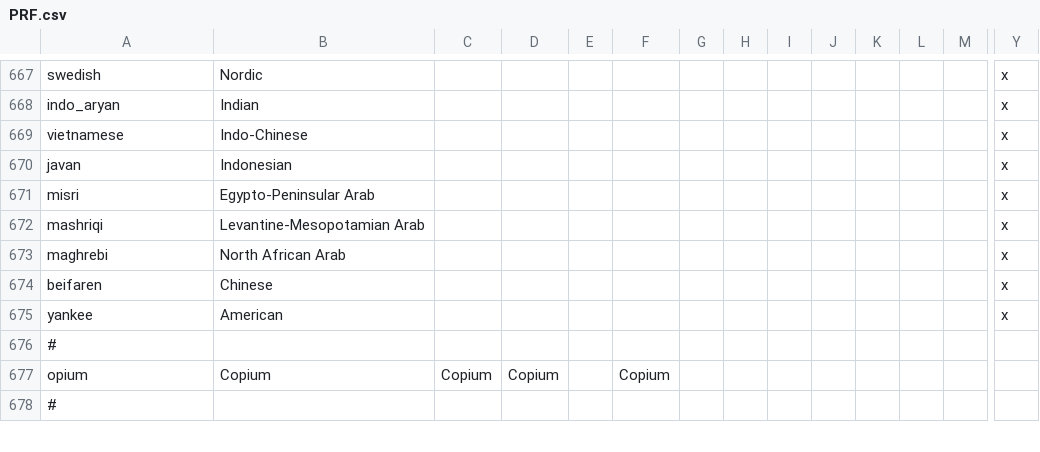
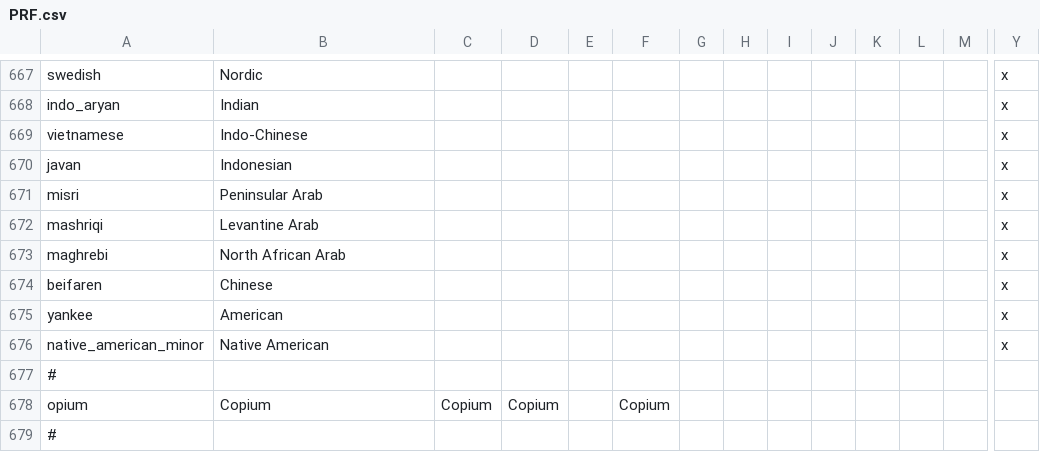
Before and after one commit to Proffan25/IGoR-PRF, a CSV file: localisation/PRF.csv, drawn as a sheet; only a part is shown, gaps mark what is left out; rows hold the shown columns only; the diff names each change by its address in the sheet, - before the commit and + after, or states it on an @@ line.

```diff
--- a/localisation/PRF.csv
+++ b/localisation/PRF.csv
-B671: Egypto-Peninsular Arab
+B671: Peninsular Arab
-B672: Levantine-Mesopotamian Arab
+B672: Levantine Arab
+row 676: native_american_minor | Native American |  |  |  |  |  |  |  |  |  |  |  | x
```
Also changed, not shown: 15 other files.
